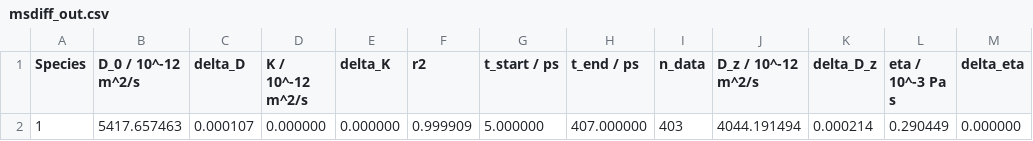
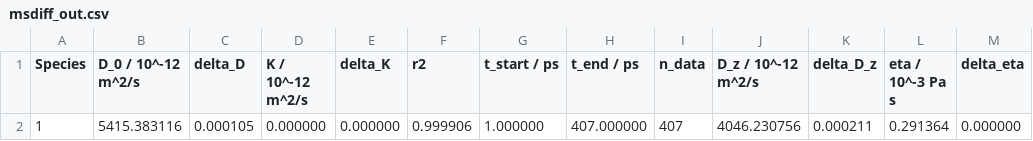
Before and after one commit to kirchners-manta/msdiff, a CSV file: examples/diffusion/orthoboxy/msdiff_out.csv, drawn as a sheet.

```diff
--- a/examples/diffusion/orthoboxy/msdiff_out.csv
+++ b/examples/diffusion/orthoboxy/msdiff_out.csv
@@ -1,2 +1,2 @@
  Species, D_0 / 10^-12 m^2/s,        delta_D, K / 10^-12 m^2/s,        delta_K,             r2,   t_start / ps,     t_end / ps,    n_data, D_z / 10^-12 m^2/s,      delta_D_z, eta / 10^-3 Pa s,      delta_eta
-       1,        5417.657463,       0.000107,         0.000000,       0.000000,       0.999909,       5.000000,     407.000000,       403,        4044.191494,       0.000214,         0.290449,       0.000000
+       1,        5415.383116,       0.000105,         0.000000,       0.000000,       0.999906,       1.000000,     407.000000,       407,        4046.230756,       0.000211,         0.291364,       0.000000
```
Also changed, not shown: examples/conductivity/2_comp/msdiff_out.csv, examples/conductivity/2_comp/msdiff_tp.csv, 33 other files.
